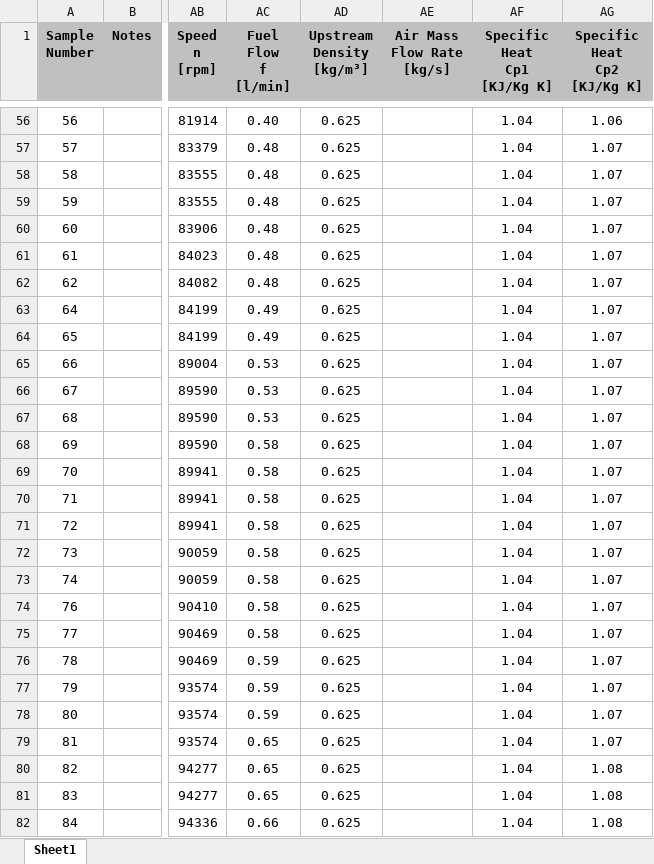
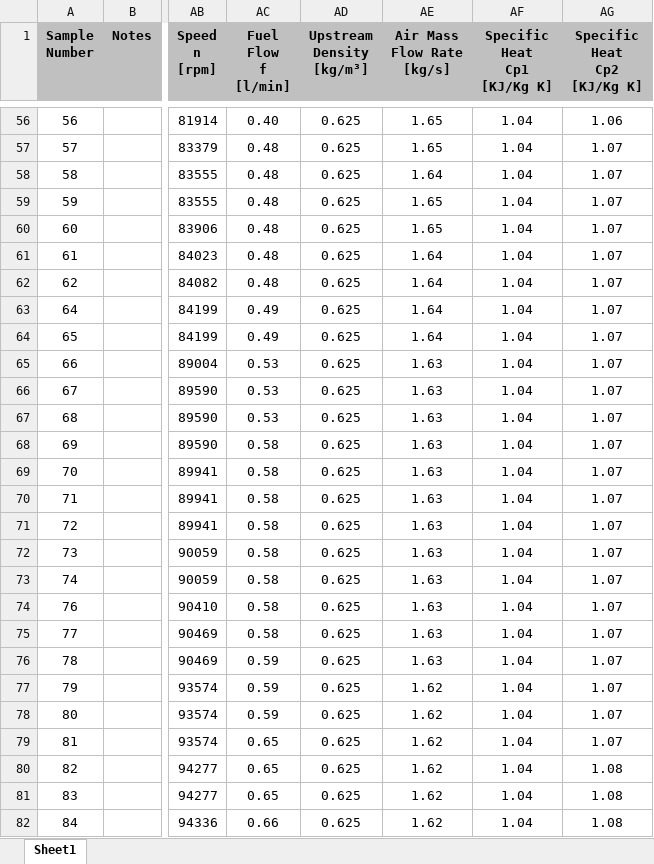
Before and after one commit to Nusnaaa/aero-propulsion-cw, an Excel workbook: Test Data B1.xlsx, sheet Sheet1, drawn as a sheet; only a part is shown, gaps mark what is left out; values as stored, in another font and other column widths than the file's, no borders; the diff covers the shown part only; the diff names each change by its address in the sheet, - before the commit and + after, or states it on an @@ line.

```diff
--- a/Test Data B1.xlsx (sheet Sheet1)
+++ b/Test Data B1.xlsx (sheet Sheet1)
-AE56:AE57 (Air Mass Flow Rate [kg/s]): (empty)
+AE56:AE57 (Air Mass Flow Rate [kg/s]): 1.65
-AE58 (Air Mass Flow Rate [kg/s]): (empty)
+AE58 (Air Mass Flow Rate [kg/s]): 1.64
-AE59:AE60 (Air Mass Flow Rate [kg/s]): (empty)
+AE59:AE60 (Air Mass Flow Rate [kg/s]): 1.65
-AE61:AE64 (Air Mass Flow Rate [kg/s]): (empty)
+AE61:AE64 (Air Mass Flow Rate [kg/s]): 1.64
-AE65:AE76 (Air Mass Flow Rate [kg/s]): (empty)
+AE65:AE76 (Air Mass Flow Rate [kg/s]): 1.63
-AE77:AE82 (Air Mass Flow Rate [kg/s]): (empty)
+AE77:AE82 (Air Mass Flow Rate [kg/s]): 1.62
```
Also changed, not shown: 115 edited cells elsewhere in this sheet, 1 other file.
